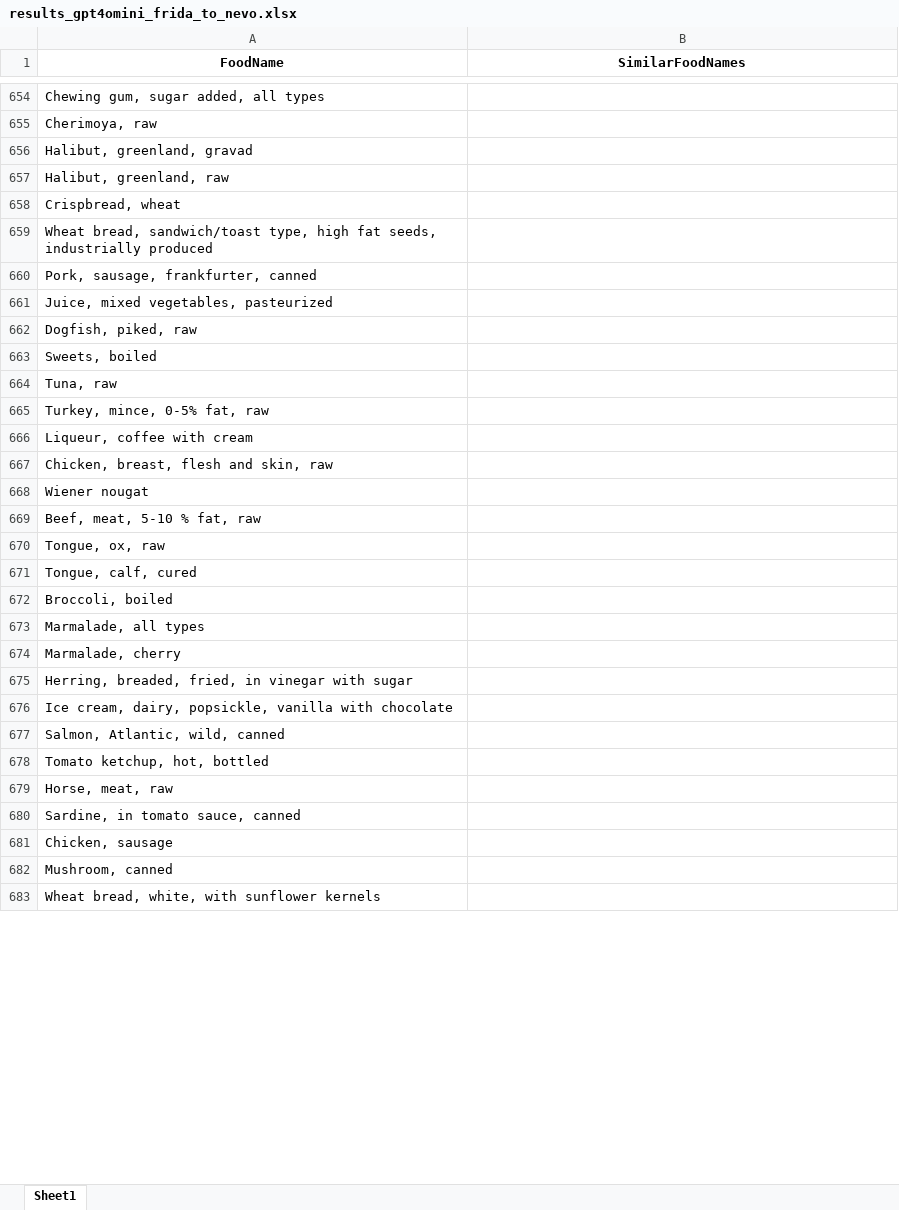
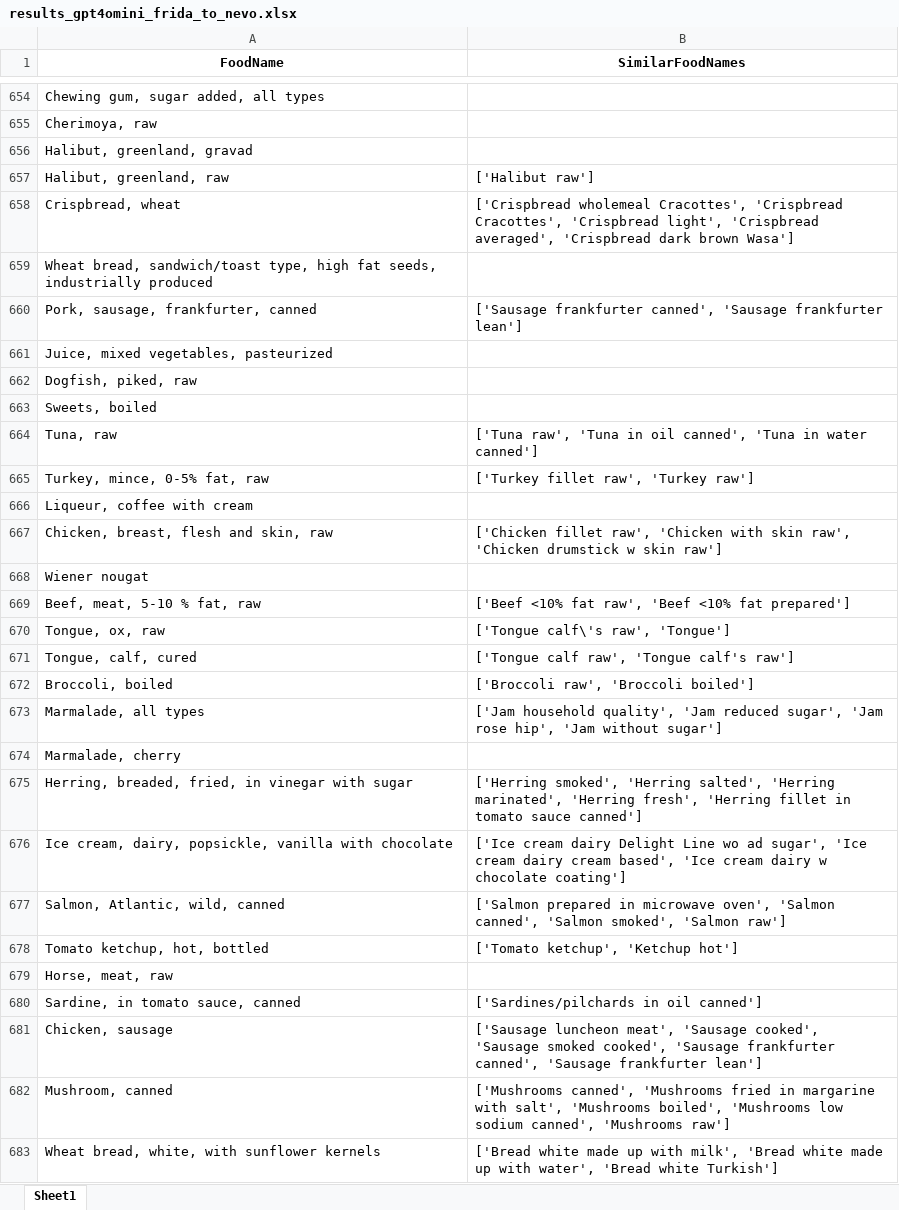
Before and after one commit to jbuhain/food-db-mapper, an Excel workbook: test_results/GPT_Only_July20/results_gpt4omini_frida_to_nevo.xlsx, sheet Sheet1, drawn as a sheet; only a part is shown, gaps mark what is left out; values as stored, in another font and other column widths than the file's, no borders; the diff covers the shown part only; the diff names each change by its address in the sheet, - before the commit and + after, or states it on an @@ line.

```diff
--- a/test_results/GPT_Only_July20/results_gpt4omini_frida_to_nevo.xlsx (sheet Sheet1)
+++ b/test_results/GPT_Only_July20/results_gpt4omini_frida_to_nevo.xlsx (sheet Sheet1)
-B657 (SimilarFoodNames): (empty)
+B657 (SimilarFoodNames): ['Halibut raw']
-B658 (SimilarFoodNames): (empty)
+B658 (SimilarFoodNames): ['Crispbread wholemeal Cracottes', 'Crispbread Cracottes', 'Crispbread light', 'Crispbread averaged', 'Crispbread dark brown Wasa']
-B660 (SimilarFoodNames): (empty)
+B660 (SimilarFoodNames): ['Sausage frankfurter canned', 'Sausage frankfurter lean']
-B664 (SimilarFoodNames): (empty)
+B664 (SimilarFoodNames): ['Tuna raw', 'Tuna in oil canned', 'Tuna in water canned']
-B665 (SimilarFoodNames): (empty)
+B665 (SimilarFoodNames): ['Turkey fillet raw', 'Turkey raw']
-B667 (SimilarFoodNames): (empty)
+B667 (SimilarFoodNames): ['Chicken fillet raw', 'Chicken with skin raw', 'Chicken drumstick w skin raw']
-B669 (SimilarFoodNames): (empty)
+B669 (SimilarFoodNames): ['Beef <10% fat raw', 'Beef <10% fat prepared']
-B670 (SimilarFoodNames): (empty)
+B670 (SimilarFoodNames): ['Tongue calf\'s raw', 'Tongue']
-B671 (SimilarFoodNames): (empty)
+B671 (SimilarFoodNames): ['Tongue calf raw', 'Tongue calf's raw']
-B672 (SimilarFoodNames): (empty)
+B672 (SimilarFoodNames): ['Broccoli raw', 'Broccoli boiled']
-B673 (SimilarFoodNames): (empty)
+B673 (SimilarFoodNames): ['Jam household quality', 'Jam reduced sugar', 'Jam rose hip', 'Jam without sugar']
-B675 (SimilarFoodNames): (empty)
+B675 (SimilarFoodNames): ['Herring smoked', 'Herring salted', 'Herring marinated', 'Herring fresh', 'Herring fillet in tomato sauce canned']
-B676 (SimilarFoodNames): (empty)
+B676 (SimilarFoodNames): ['Ice cream dairy Delight Line wo ad sugar', 'Ice cream dairy cream based', 'Ice cream dairy w chocolate coating']
-B677 (SimilarFoodNames): (empty)
+B677 (SimilarFoodNames): ['Salmon prepared in microwave oven', 'Salmon canned', 'Salmon smoked', 'Salmon raw']
-B678 (SimilarFoodNames): (empty)
+B678 (SimilarFoodNames): ['Tomato ketchup', 'Ketchup hot']
-B680 (SimilarFoodNames): (empty)
+B680 (SimilarFoodNames): ['Sardines/pilchards in oil canned']
-B681 (SimilarFoodNames): (empty)
+B681 (SimilarFoodNames): ['Sausage luncheon meat', 'Sausage cooked', 'Sausage smoked cooked', 'Sausage frankfurter canned', 'Sausage frankfurter lean']
-B682 (SimilarFoodNames): (empty)
+B682 (SimilarFoodNames): ['Mushrooms canned', 'Mushrooms fried in margarine with salt', 'Mushrooms boiled', 'Mushrooms low sodium canned', 'Mushrooms raw']
-B683 (SimilarFoodNames): (empty)
+B683 (SimilarFoodNames): ['Bread white made up with milk', 'Bread white made up with water', 'Bread white Turkish']
```
Also changed, not shown: 575 edited cells elsewhere in this sheet, 1 other file.
